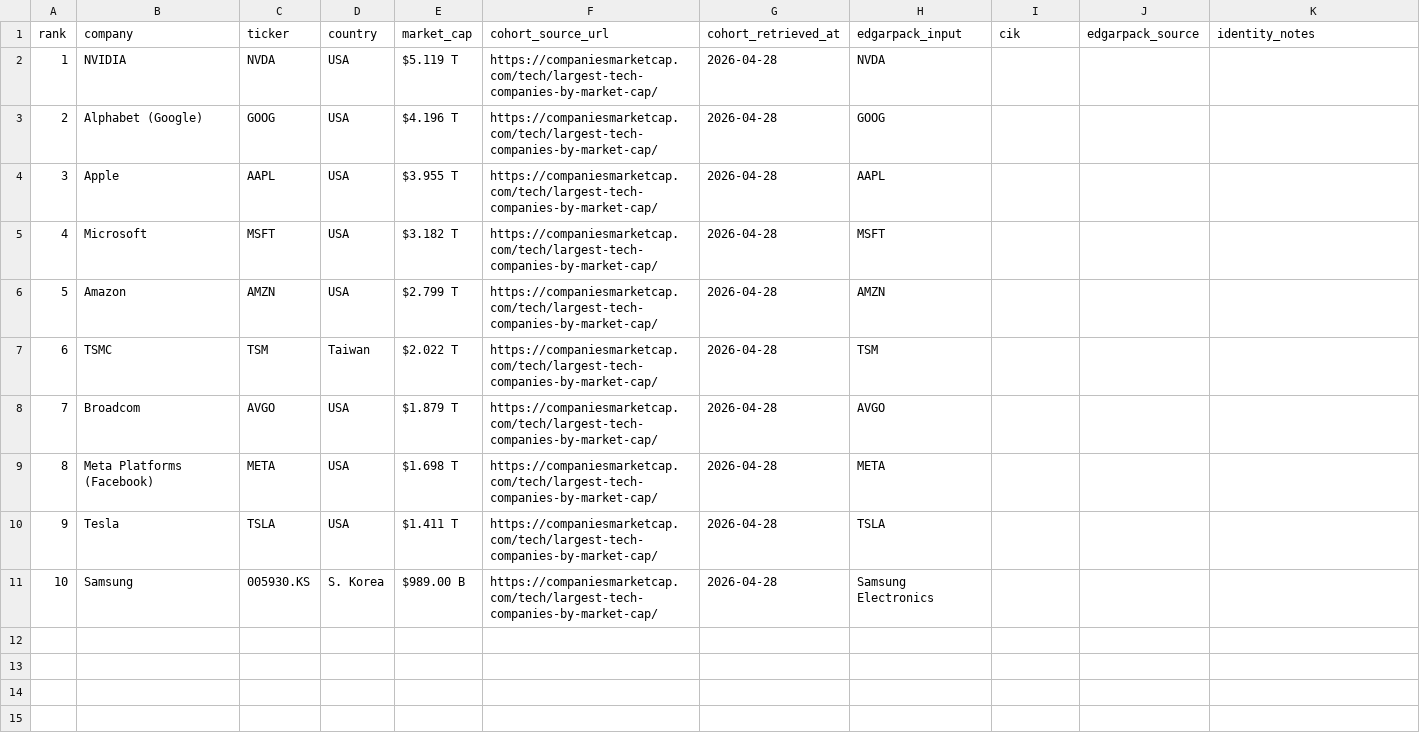
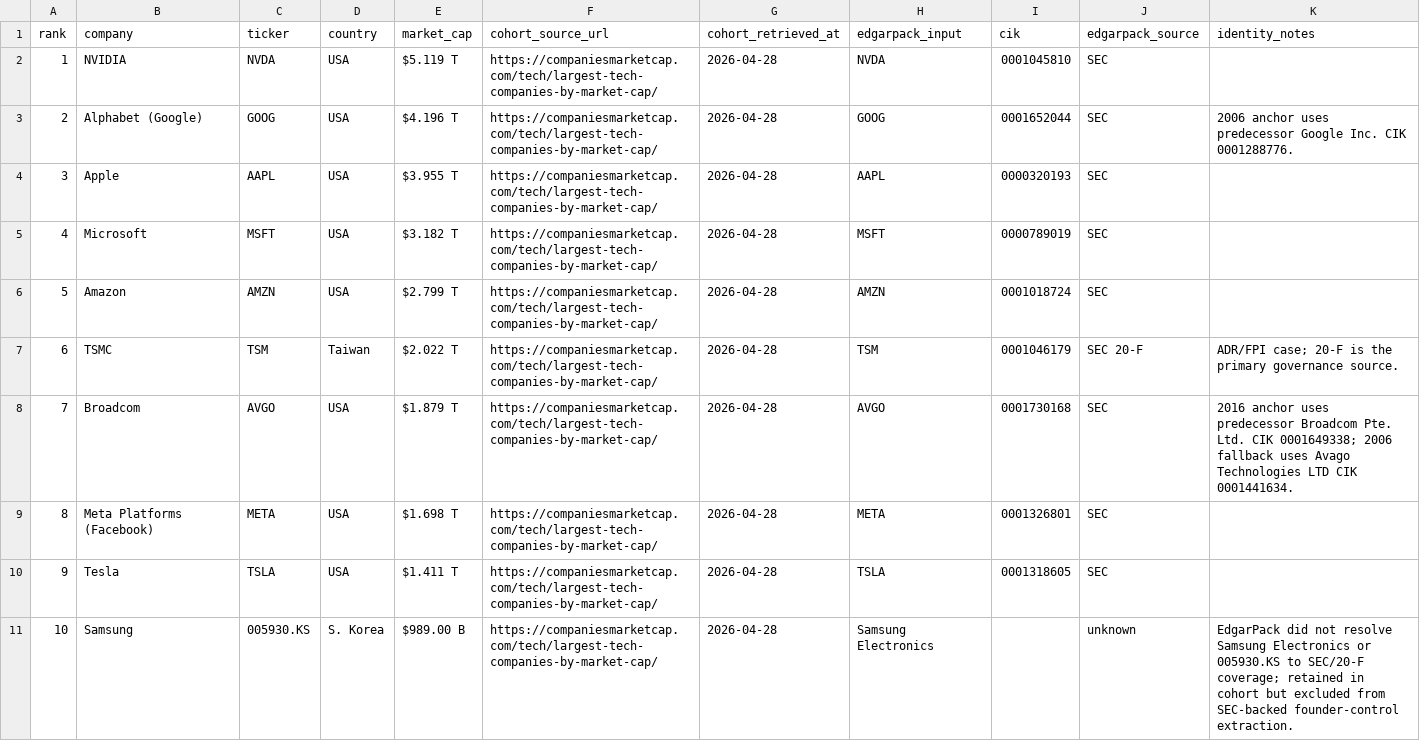
Before and after one commit to samay58/edgarpack, a CSV file: reports/founder-control/cohort.csv, drawn as a sheet.

Commit message:
research: resolve founder control filing candidates

```diff
--- a/reports/founder-control/cohort.csv
+++ b/reports/founder-control/cohort.csv
@@ -1,11 +1,11 @@
 rank,company,ticker,country,market_cap,cohort_source_url,cohort_retrieved_at,edgarpack_input,cik,edgarpack_source,identity_notes
-1,NVIDIA,NVDA,USA,$5.119 T,https://companiesmarketcap.com/tech/largest-tech-companies-by-market-cap/,2026-04-28,NVDA,,,
-2,Alphabet (Google),GOOG,USA,$4.196 T,https://companiesmarketcap.com/tech/largest-tech-companies-by-market-cap/,2026-04-28,GOOG,,,
-3,Apple,AAPL,USA,$3.955 T,https://companiesmarketcap.com/tech/largest-tech-companies-by-market-cap/,2026-04-28,AAPL,,,
-4,Microsoft,MSFT,USA,$3.182 T,https://companiesmarketcap.com/tech/largest-tech-companies-by-market-cap/,2026-04-28,MSFT,,,
-5,Amazon,AMZN,USA,$2.799 T,https://companiesmarketcap.com/tech/largest-tech-companies-by-market-cap/,2026-04-28,AMZN,,,
-6,TSMC,TSM,Taiwan,$2.022 T,https://companiesmarketcap.com/tech/largest-tech-companies-by-market-cap/,2026-04-28,TSM,,,
-7,Broadcom,AVGO,USA,$1.879 T,https://companiesmarketcap.com/tech/largest-tech-companies-by-market-cap/,2026-04-28,AVGO,,,
-8,Meta Platforms (Facebook),META,USA,$1.698 T,https://companiesmarketcap.com/tech/largest-tech-companies-by-market-cap/,2026-04-28,META,,,
-9,Tesla,TSLA,USA,$1.411 T,https://companiesmarketcap.com/tech/largest-tech-companies-by-market-cap/,2026-04-28,TSLA,,,
-10,Samsung,005930.KS,S. Korea,$989.00 B,https://companiesmarketcap.com/tech/largest-tech-companies-by-market-cap/,2026-04-28,Samsung Electronics,,,
+1,NVIDIA,NVDA,USA,$5.119 T,https://companiesmarketcap.com/tech/largest-tech-companies-by-market-cap/,2026-04-28,NVDA,0001045810,SEC,
+2,Alphabet (Google),GOOG,USA,$4.196 T,https://companiesmarketcap.com/tech/largest-tech-companies-by-market-cap/,2026-04-28,GOOG,0001652044,SEC,2006 anchor uses predecessor Google Inc. CIK 0001288776.
+3,Apple,AAPL,USA,$3.955 T,https://companiesmarketcap.com/tech/largest-tech-companies-by-market-cap/,2026-04-28,AAPL,0000320193,SEC,
+4,Microsoft,MSFT,USA,$3.182 T,https://companiesmarketcap.com/tech/largest-tech-companies-by-market-cap/,2026-04-28,MSFT,0000789019,SEC,
+5,Amazon,AMZN,USA,$2.799 T,https://companiesmarketcap.com/tech/largest-tech-companies-by-market-cap/,2026-04-28,AMZN,0001018724,SEC,
+6,TSMC,TSM,Taiwan,$2.022 T,https://companiesmarketcap.com/tech/largest-tech-companies-by-market-cap/,2026-04-28,TSM,0001046179,SEC 20-F,ADR/FPI case; 20-F is the primary governance source.
+7,Broadcom,AVGO,USA,$1.879 T,https://companiesmarketcap.com/tech/largest-tech-companies-by-market-cap/,2026-04-28,AVGO,0001730168,SEC,2016 anchor uses predecessor Broadcom Pte. Ltd. CIK 0001649338; 2006 fallback uses Avago Technologies LTD CIK 0001441634.
+8,Meta Platforms (Facebook),META,USA,$1.698 T,https://companiesmarketcap.com/tech/largest-tech-companies-by-market-cap/,2026-04-28,META,0001326801,SEC,
+9,Tesla,TSLA,USA,$1.411 T,https://companiesmarketcap.com/tech/largest-tech-companies-by-market-cap/,2026-04-28,TSLA,0001318605,SEC,
+10,Samsung,005930.KS,S. Korea,$989.00 B,https://companiesmarketcap.com/tech/largest-tech-companies-by-market-cap/,2026-04-28,Samsung Electronics,,unknown,EdgarPack did not resolve Samsung Electronics or 005930.KS to SEC/20-F coverage; retained in cohort but excluded from SEC-backed founder-control extraction.
```
Also changed, not shown: 1 other file.
